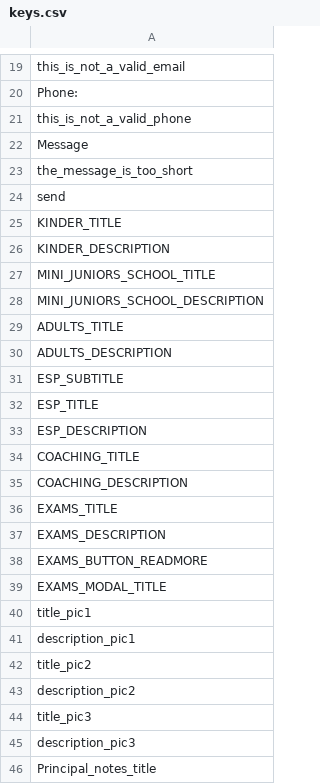
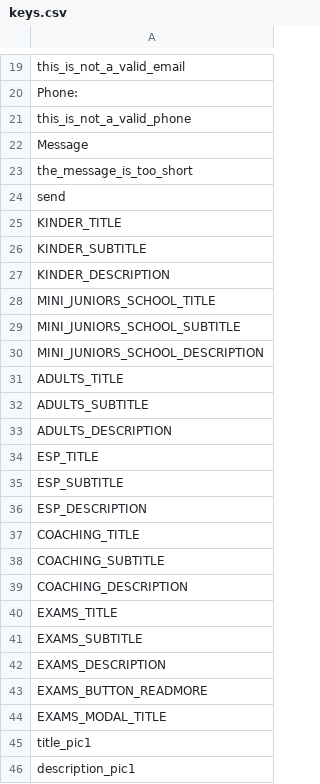
Before and after one commit to jalarosa/web-macquarieschool, a CSV file: resources/messages/keys.csv, drawn as a sheet; only a part is shown, gaps mark what is left out; the shorter side is filled out with more unchanged rows.

```diff
--- a/resources/messages/keys.csv
+++ b/resources/messages/keys.csv
@@ -25,13 +25,18 @@
 "KINDER_TITLE",""
+"KINDER_SUBTITLE",""
 "KINDER_DESCRIPTION",""
 "MINI_JUNIORS_SCHOOL_TITLE",""
+"MINI_JUNIORS_SCHOOL_SUBTITLE",""
 "MINI_JUNIORS_SCHOOL_DESCRIPTION",""
 "ADULTS_TITLE",""
+"ADULTS_SUBTITLE",""
 "ADULTS_DESCRIPTION",""
+"ESP_TITLE",""
 "ESP_SUBTITLE",""
-"ESP_TITLE",""
 "ESP_DESCRIPTION",""
 "COACHING_TITLE",""
+"COACHING_SUBTITLE",""
 "COACHING_DESCRIPTION",""
 "EXAMS_TITLE",""
+"EXAMS_SUBTITLE",""
 "EXAMS_DESCRIPTION",""
```
Also changed, not shown: resources/messages/messages_en.csv, resources/messages/messages_es.csv, 4 other files.
